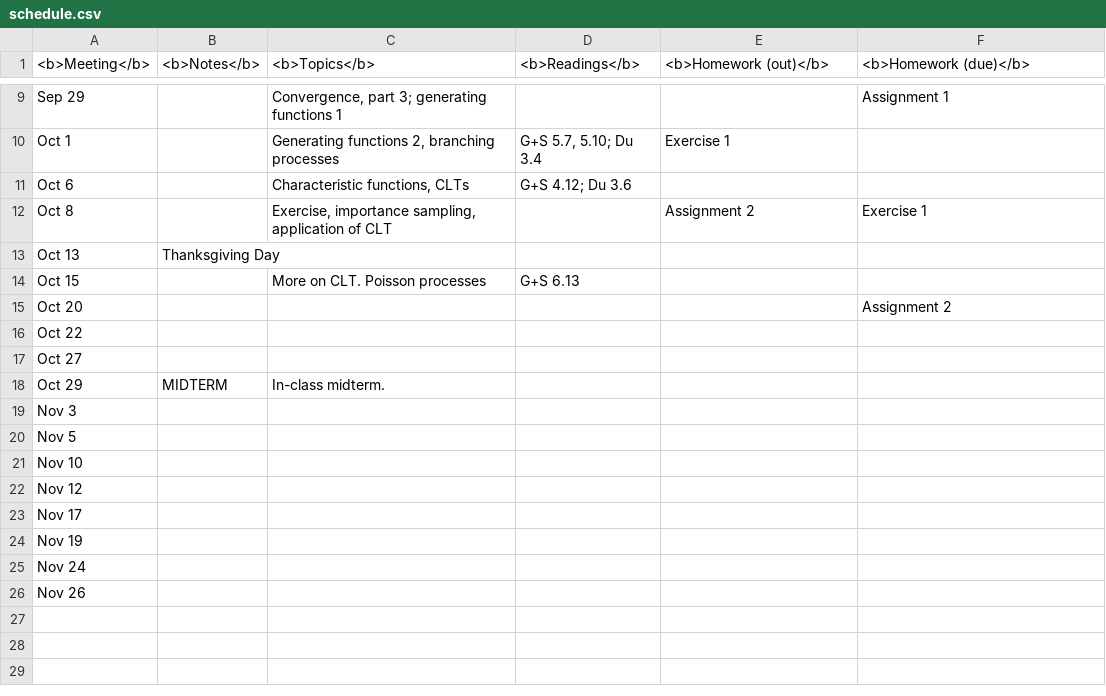
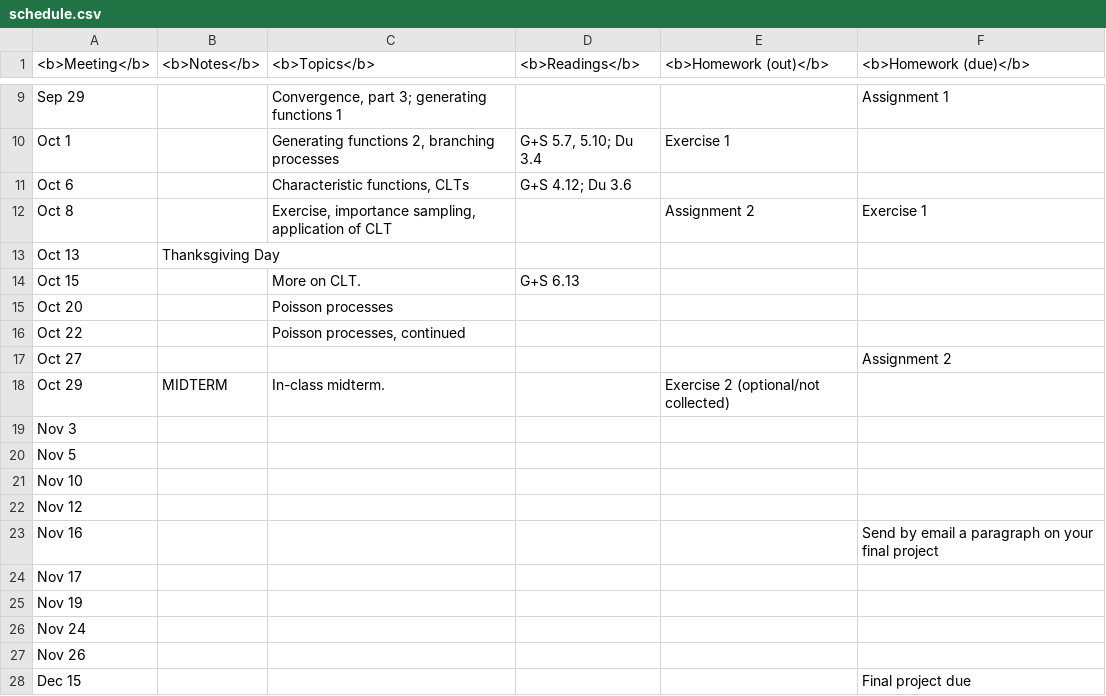
Before and after one commit to alexandrebouchard/stat547c-web-fa2014-15, a CSV file: schedule.csv, drawn as a sheet; only a part is shown, gaps mark what is left out.

```diff
--- a/schedule.csv
+++ b/schedule.csv
@@ -13,7 +13,7 @@
 "Oct 13","Thanksgiving Day",,,,
-"Oct 15",,"More on CLT. Poisson processes ","G+S 6.13",,
-"Oct 20",,,,,"Assignment 2"
-"Oct 22",,,,,
-"Oct 27",,,,,
-"Oct 29","MIDTERM","In-class midterm.",,,
+"Oct 15",,"More on CLT. ","G+S 6.13",,
+"Oct 20",,"Poisson processes ",,,
+"Oct 22",,"Poisson processes, continued",,,
+"Oct 27",,,,,"Assignment 2"
+"Oct 29","MIDTERM","In-class midterm.",,"Exercise 2 (optional/not collected)",
 "Nov 3",,,,,
@@ -22,2 +22,3 @@
 "Nov 12",,,,,
+"Nov 16",,,,,"Send by email a paragraph on your final project"
 "Nov 17",,,,,
@@ -26 +27,2 @@
 "Nov 26",,,,,
+"Dec 15",,,,,"Final project due"
```
Also changed, not shown: 6 other files.
